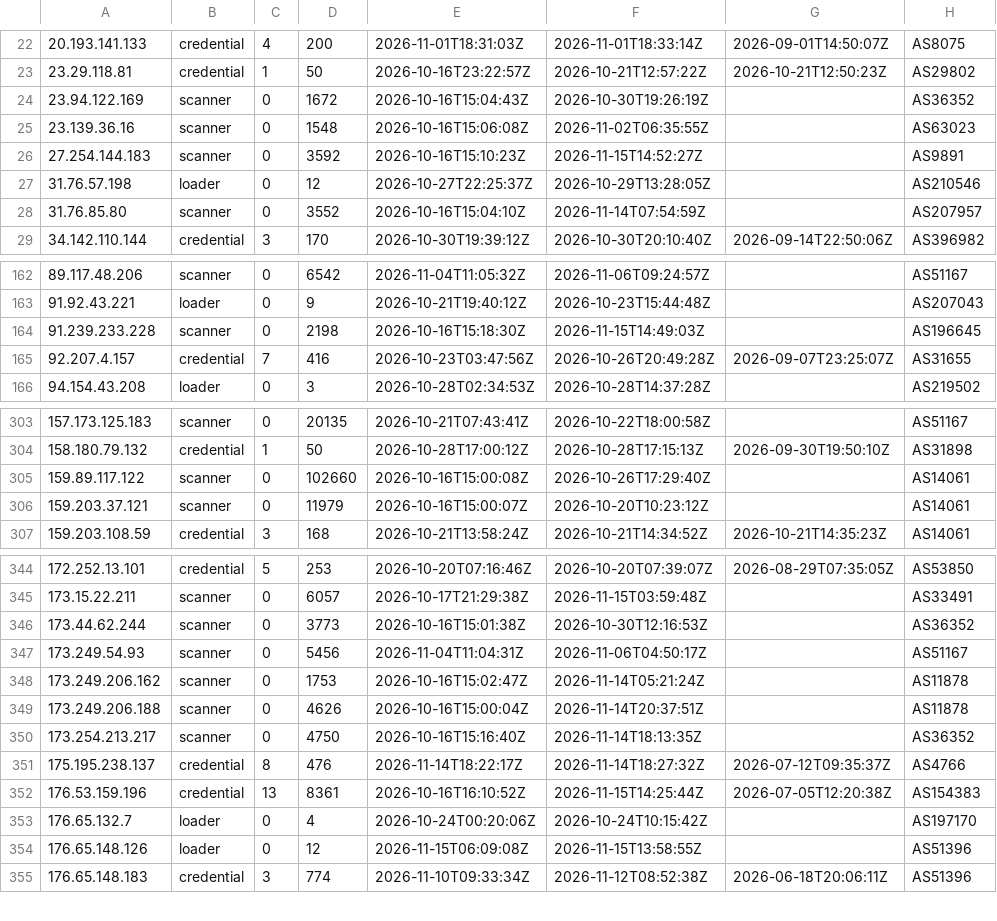
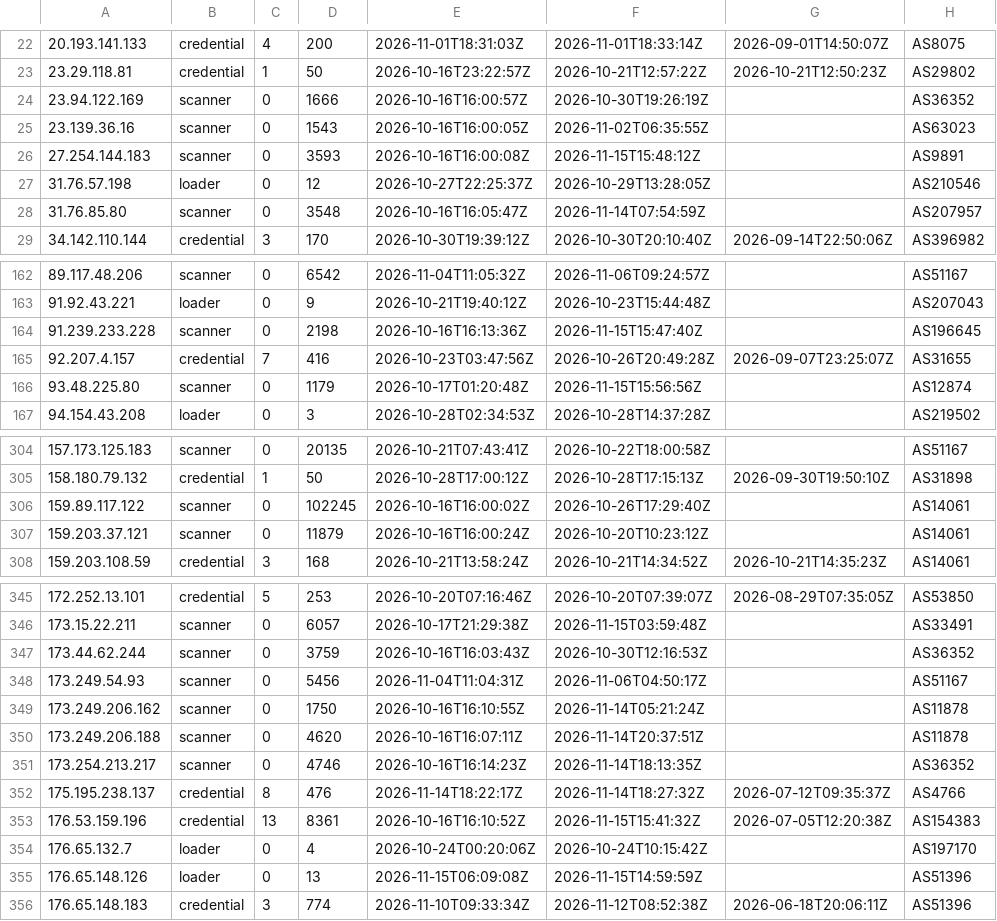
Before and after one commit to jacobyoby/honeypot-blocklist, a CSV file: blocklist.misp.csv, drawn as a sheet; only a part is shown, gaps mark what is left out; the diff covers the shown part only.

```diff
--- a/blocklist.misp.csv
+++ b/blocklist.misp.csv
@@ -23,7 +23,7 @@
 23.29.118.81,credential,1,50,2026-10-16T23:22:57Z,2026-10-21T12:57:22Z,2026-10-21T12:50:23Z,AS29802
-23.94.122.169,scanner,0,1672,2026-10-16T15:04:43Z,2026-10-30T19:26:19Z,,AS36352
-23.139.36.16,scanner,0,1548,2026-10-16T15:06:08Z,2026-11-02T06:35:55Z,,AS63023
-27.254.144.183,scanner,0,3592,2026-10-16T15:10:23Z,2026-11-15T14:52:27Z,,AS9891
+23.94.122.169,scanner,0,1666,2026-10-16T16:00:57Z,2026-10-30T19:26:19Z,,AS36352
+23.139.36.16,scanner,0,1543,2026-10-16T16:00:05Z,2026-11-02T06:35:55Z,,AS63023
+27.254.144.183,scanner,0,3593,2026-10-16T16:00:08Z,2026-11-15T15:48:12Z,,AS9891
 31.76.57.198,loader,0,12,2026-10-27T22:25:37Z,2026-10-29T13:28:05Z,,AS210546
-31.76.85.80,scanner,0,3552,2026-10-16T15:04:10Z,2026-11-14T07:54:59Z,,AS207957
+31.76.85.80,scanner,0,3548,2026-10-16T16:05:47Z,2026-11-14T07:54:59Z,,AS207957
 34.142.110.144,credential,3,170,2026-10-30T19:39:12Z,2026-10-30T20:10:40Z,2026-09-14T22:50:06Z,AS396982
@@ -163,4 +163,5 @@
 91.92.43.221,loader,0,9,2026-10-21T19:40:12Z,2026-10-23T15:44:48Z,,AS207043
-91.239.233.228,scanner,0,2198,2026-10-16T15:18:30Z,2026-11-15T14:49:03Z,,AS196645
+91.239.233.228,scanner,0,2198,2026-10-16T16:13:36Z,2026-11-15T15:47:40Z,,AS196645
 92.207.4.157,credential,7,416,2026-10-23T03:47:56Z,2026-10-26T20:49:28Z,2026-09-07T23:25:07Z,AS31655
+93.48.225.80,scanner,0,1179,2026-10-17T01:20:48Z,2026-11-15T15:56:56Z,,AS12874
 94.154.43.208,loader,0,3,2026-10-28T02:34:53Z,2026-10-28T14:37:28Z,,AS219502
@@ -304,4 +305,4 @@
 158.180.79.132,credential,1,50,2026-10-28T17:00:12Z,2026-10-28T17:15:13Z,2026-09-30T19:50:10Z,AS31898
-159.89.117.122,scanner,0,102660,2026-10-16T15:00:08Z,2026-10-26T17:29:40Z,,AS14061
-159.203.37.121,scanner,0,11979,2026-10-16T15:00:07Z,2026-10-20T10:23:12Z,,AS14061
+159.89.117.122,scanner,0,102245,2026-10-16T16:00:02Z,2026-10-26T17:29:40Z,,AS14061
+159.203.37.121,scanner,0,11879,2026-10-16T16:00:24Z,2026-10-20T10:23:12Z,,AS14061
 159.203.108.59,credential,3,168,2026-10-21T13:58:24Z,2026-10-21T14:34:52Z,2026-10-21T14:35:23Z,AS14061
@@ -345,11 +346,11 @@
 173.15.22.211,scanner,0,6057,2026-10-17T21:29:38Z,2026-11-15T03:59:48Z,,AS33491
-173.44.62.244,scanner,0,3773,2026-10-16T15:01:38Z,2026-10-30T12:16:53Z,,AS36352
+173.44.62.244,scanner,0,3759,2026-10-16T16:03:43Z,2026-10-30T12:16:53Z,,AS36352
 173.249.54.93,scanner,0,5456,2026-11-04T11:04:31Z,2026-11-06T04:50:17Z,,AS51167
-173.249.206.162,scanner,0,1753,2026-10-16T15:02:47Z,2026-11-14T05:21:24Z,,AS11878
-173.249.206.188,scanner,0,4626,2026-10-16T15:00:04Z,2026-11-14T20:37:51Z,,AS11878
-173.254.213.217,scanner,0,4750,2026-10-16T15:16:40Z,2026-11-14T18:13:35Z,,AS36352
+173.249.206.162,scanner,0,1750,2026-10-16T16:10:55Z,2026-11-14T05:21:24Z,,AS11878
+173.249.206.188,scanner,0,4620,2026-10-16T16:07:11Z,2026-11-14T20:37:51Z,,AS11878
+173.254.213.217,scanner,0,4746,2026-10-16T16:14:23Z,2026-11-14T18:13:35Z,,AS36352
 175.195.238.137,credential,8,476,2026-11-14T18:22:17Z,2026-11-14T18:27:32Z,2026-07-12T09:35:37Z,AS4766
-176.53.159.196,credential,13,8361,2026-10-16T16:10:52Z,2026-11-15T14:25:44Z,2026-07-05T12:20:38Z,AS154383
+176.53.159.196,credential,13,8361,2026-10-16T16:10:52Z,2026-11-15T15:41:32Z,2026-07-05T12:20:38Z,AS154383
 176.65.132.7,loader,0,4,2026-10-24T00:20:06Z,2026-10-24T10:15:42Z,,AS197170
-176.65.148.126,loader,0,12,2026-11-15T06:09:08Z,2026-11-15T13:58:55Z,,AS51396
+176.65.148.126,loader,0,13,2026-11-15T06:09:08Z,2026-11-15T14:59:59Z,,AS51396
 176.65.148.183,credential,3,774,2026-11-10T09:33:34Z,2026-11-12T08:52:38Z,2026-06-18T20:06:11Z,AS51396
```
Also changed, not shown: 1 removed row and 88 edited cells elsewhere in this file, blocklist.csv, 3 other files.
